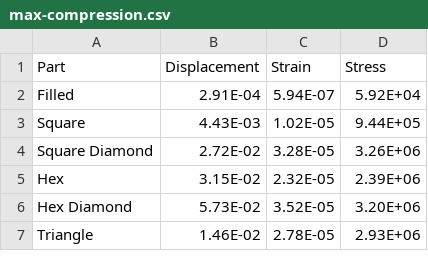
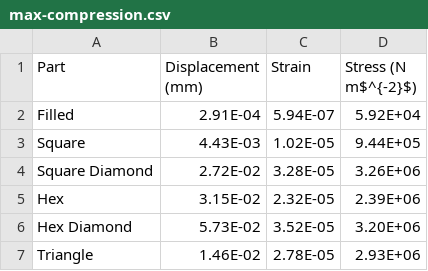
Before and after one commit to tynanpurdy/physics-ia, a CSV file: data/max-compression.csv, drawn as a sheet.

```diff
--- a/data/max-compression.csv
+++ b/data/max-compression.csv
@@ -1,2 +1,2 @@
-Part,Displacement,Strain,Stress
+Part,Displacement (mm),Strain,Stress (N m$^{-2}$)
 Filled,2.91E-04,5.94E-07,5.92E+04
```
Also changed, not shown: data/max-tension.csv, data/max-torsion.csv.
